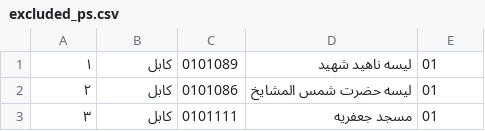
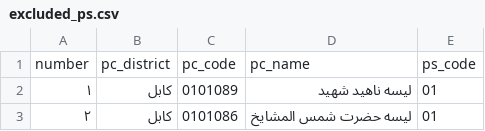
Before and after one commit to developmentseed/aodp-data, a CSV file: data/2014_president_election/excluded_stations/excluded_ps.csv, drawn as a sheet; only a part is shown; the shorter side is filled out with more unchanged rows; the diff names each change by its address in the sheet, - before the commit and + after, or states it on an @@ line.

```diff
--- a/data/2014_president_election/excluded_stations/excluded_ps.csv
+++ b/data/2014_president_election/excluded_stations/excluded_ps.csv
+row 1: number | pc_district | pc_code | pc_name | ps_code
```
Also changed, not shown: 3 other files.
